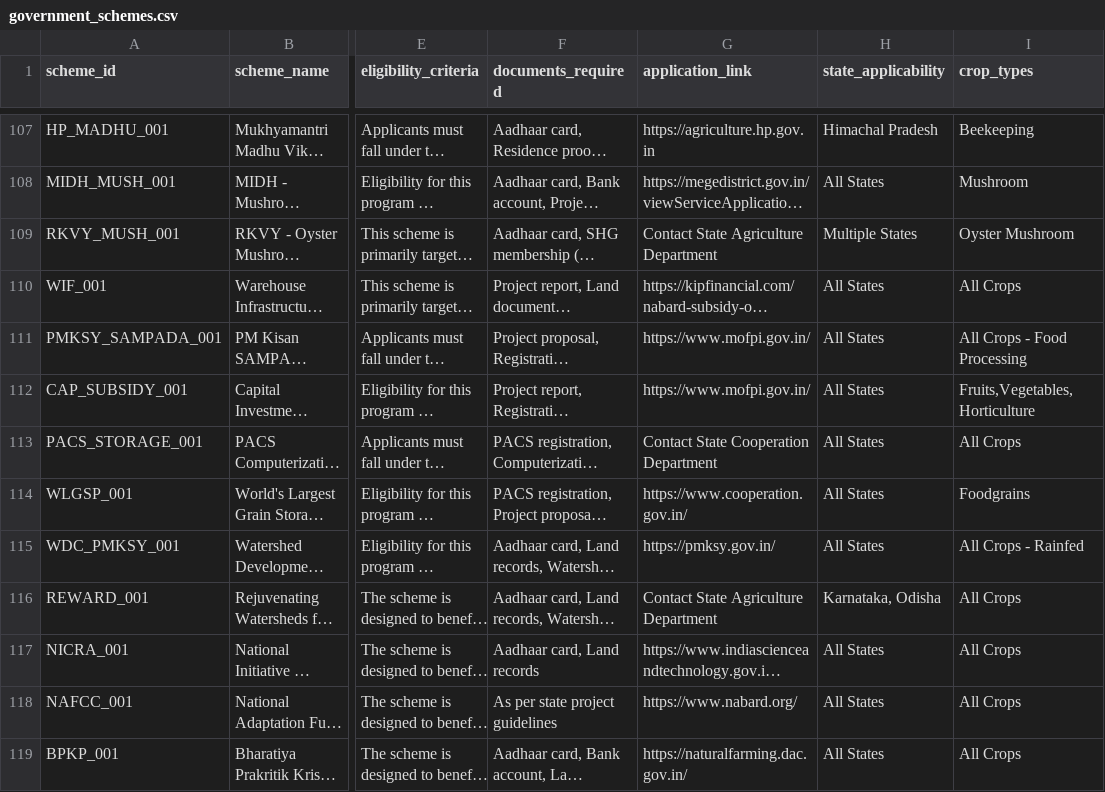
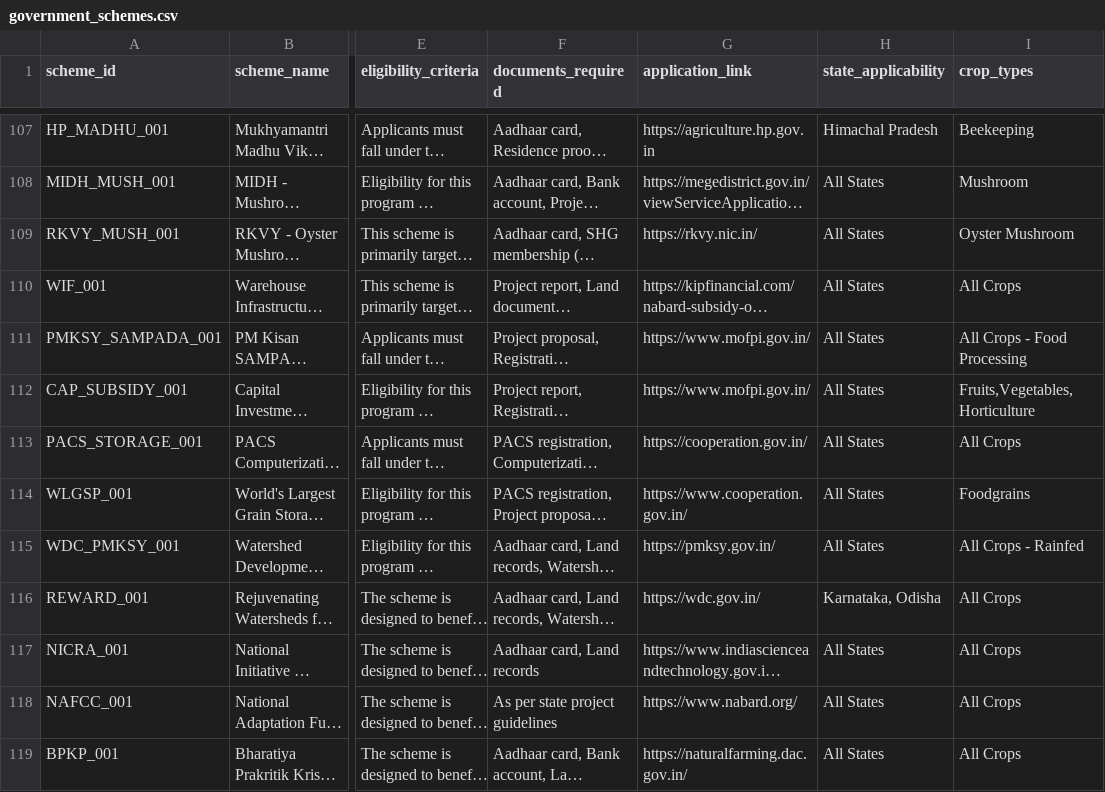
Before and after one commit to AnkitaSatapathy/AgriShield, a CSV file: data/processed/government_schemes.csv, drawn as a sheet; only a part is shown, gaps mark what is left out; long unchanged cells end in …; the diff covers the shown part only; the diff names each change by its address in the sheet, - before the commit and + after, or states it on an @@ line.

Commit message:
New changes in Govt Schemes

```diff
--- a/data/processed/government_schemes.csv
+++ b/data/processed/government_schemes.csv
-G109 (application_link): Contact State Agriculture Department
+G109 (application_link): https://rkvy.nic.in/
-H109 (state_applicability): Multiple States
+H109 (state_applicability): All States
-G113 (application_link): Contact State Cooperation Department
+G113 (application_link): https://cooperation.gov.in/
-G116 (application_link): Contact State Agriculture Department
+G116 (application_link): https://wdc.gov.in/
```
Also changed, not shown: 1 added row and 12 edited cells elsewhere in this file, 4 other files.
